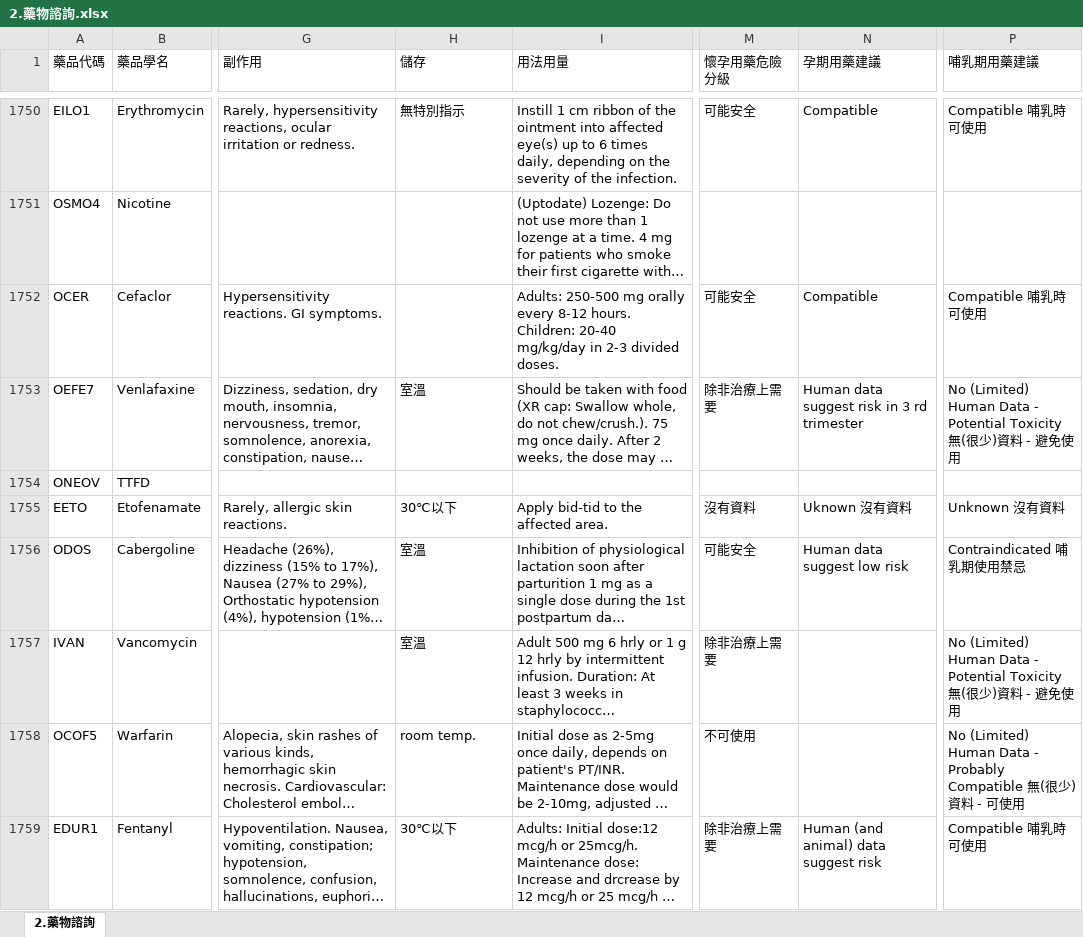
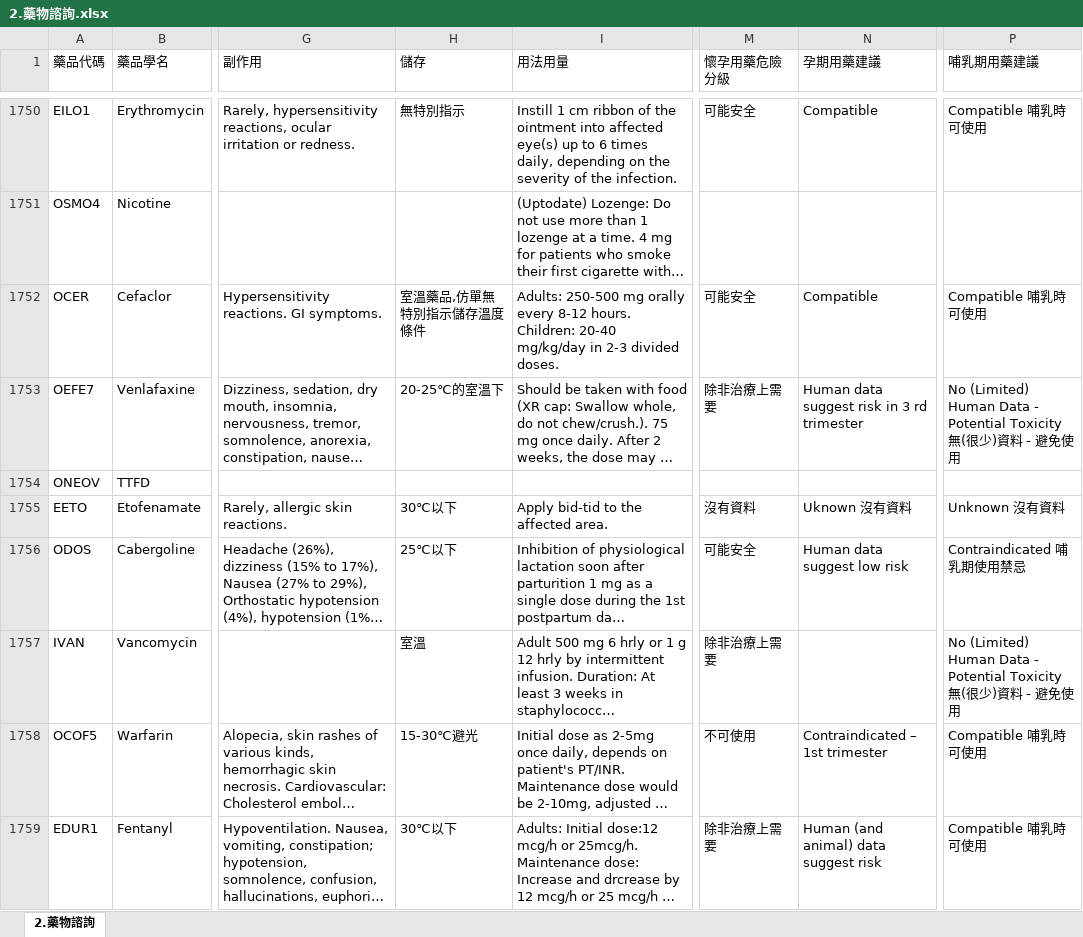
Before and after one commit to shin13/formulary-gitbook, an Excel workbook: 2.藥物諮詢.xlsx, sheet 2.藥物諮詢, drawn as a sheet; only a part is shown, gaps mark what is left out; long unchanged cells end in …; values as stored, in another font and other column widths than the file's, no borders; the diff covers the shown part only; the diff names each change by its address in the sheet, - before the commit and + after, or states it on an @@ line.

Commit message:
Updating HIS data.

```diff
--- a/2.藥物諮詢.xlsx (sheet 2.藥物諮詢)
+++ b/2.藥物諮詢.xlsx (sheet 2.藥物諮詢)
-H1752 (儲存): (empty)
+H1752 (儲存): 室溫藥品,仿單無特別指示儲存溫度條件
-H1753 (儲存): 室溫
+H1753 (儲存): 20-25℃的室溫下
-H1756 (儲存): 室溫
+H1756 (儲存): 25℃以下
-H1758 (儲存): room temp.
+H1758 (儲存): 15-30℃避光
-N1758 (孕期用藥建議): (empty)
+N1758 (孕期用藥建議): Contraindicated – 1st trimester
-P1758 (哺乳期用藥建議): No (Limited) Human Data - Probably Compatible 無(很少)資料 - 可使用
+P1758 (哺乳期用藥建議): Compatible 哺乳時可使用
```
Also changed, not shown: 679 edited cells elsewhere in this sheet, 3 other files.
